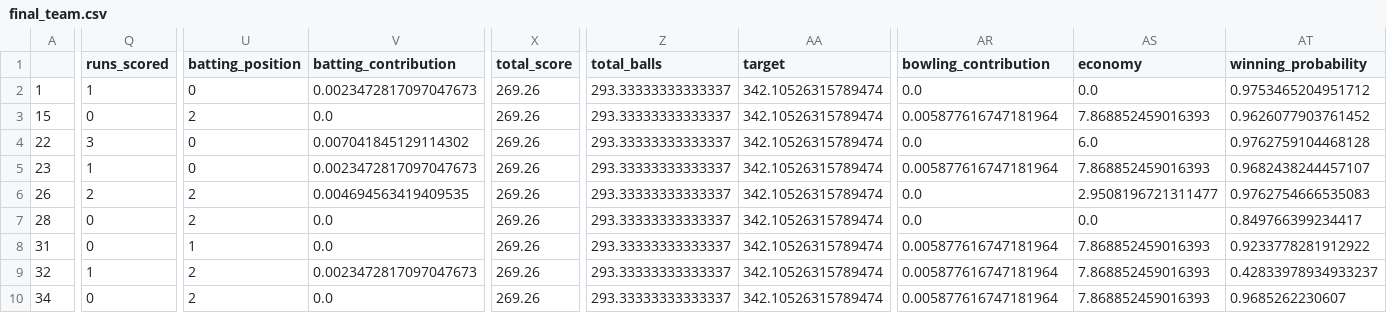
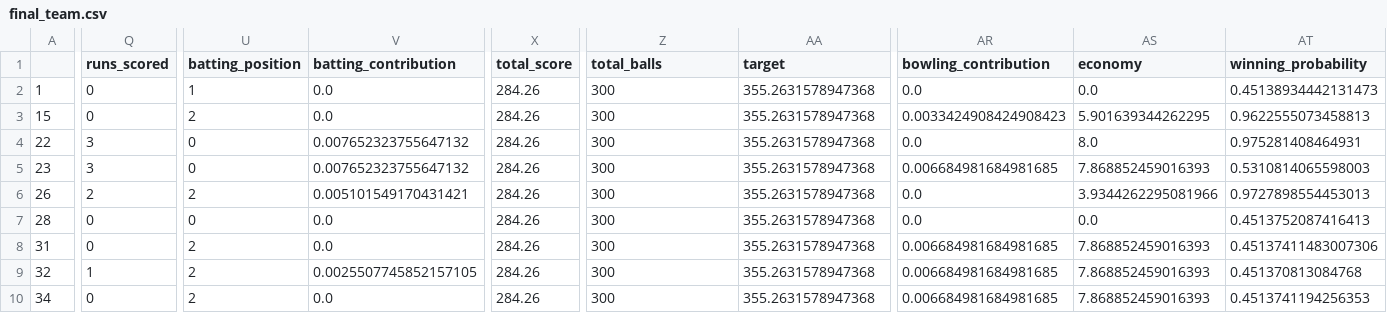
Before and after one commit to umayangag/cric-info-scrapers, a CSV file: src/final_data/final_team.csv, drawn as a sheet; only a part is shown, gaps mark what is left out; the diff covers the shown part only; the diff names each change by its address in the sheet, - before the commit and + after, or states it on an @@ line.

```diff
--- a/src/final_data/final_team.csv
+++ b/src/final_data/final_team.csv
-Q2 (runs_scored): 1
+Q2 (runs_scored): 0
-U2 (batting_position): 0
+U2 (batting_position): 1
-V2 (batting_contribution): 0.0023472817097047673
+V2 (batting_contribution): 0.0
-X2:X10 (total_score): 269.26
+X2:X10 (total_score): 284.26
-Z2:Z10 (total_balls): 293.33333333333337
+Z2:Z10 (total_balls): 300
-AA2:AA10 (target): 342.10526315789474
+AA2:AA10 (target): 355.2631578947368
-AT2 (winning_probability): 0.9753465204951712
+AT2 (winning_probability): 0.45138934442131473
-AR3 (bowling_contribution): 0.005877616747181964
+AR3 (bowling_contribution): 0.0033424908424908423
-AS3 (economy): 7.868852459016393
+AS3 (economy): 5.901639344262295
-AT3 (winning_probability): 0.9626077903761452
+AT3 (winning_probability): 0.9622555073458813
-V4 (batting_contribution): 0.007041845129114302
+V4 (batting_contribution): 0.007652323755647132
-AS4 (economy): 6.0
+AS4 (economy): 8.0
-AT4 (winning_probability): 0.9762759104468128
+AT4 (winning_probability): 0.975281408464931
-Q5 (runs_scored): 1
+Q5 (runs_scored): 3
-V5 (batting_contribution): 0.0023472817097047673
+V5 (batting_contribution): 0.007652323755647132
-AR5 (bowling_contribution): 0.005877616747181964
+AR5 (bowling_contribution): 0.006684981684981685
-AT5 (winning_probability): 0.9682438244457107
+AT5 (winning_probability): 0.5310814065598003
-V6 (batting_contribution): 0.004694563419409535
+V6 (batting_contribution): 0.005101549170431421
-AS6 (economy): 2.9508196721311477
+AS6 (economy): 3.9344262295081966
-AT6 (winning_probability): 0.9762754666535083
+AT6 (winning_probability): 0.9727898554453013
-U7 (batting_position): 2
+U7 (batting_position): 0
-AT7 (winning_probability): 0.849766399234417
+AT7 (winning_probability): 0.4513752087416413
-U8 (batting_position): 1
+U8 (batting_position): 2
-AR8:AR10 (bowling_contribution): 0.005877616747181964
+AR8:AR10 (bowling_contribution): 0.006684981684981685
-AT8 (winning_probability): 0.9233778281912922
+AT8 (winning_probability): 0.45137411483007306
-V9 (batting_contribution): 0.0023472817097047673
+V9 (batting_contribution): 0.0025507745852157105
-AT9 (winning_probability): 0.42833978934933237
+AT9 (winning_probability): 0.451370813084768
-AT10 (winning_probability): 0.9685262230607
+AT10 (winning_probability): 0.4513741194256353
```
Also changed, not shown: 5 edited cells elsewhere in this file, src/final_data/final_batting_2021.csv, src/final_data/pool.csv, 10 other files.
